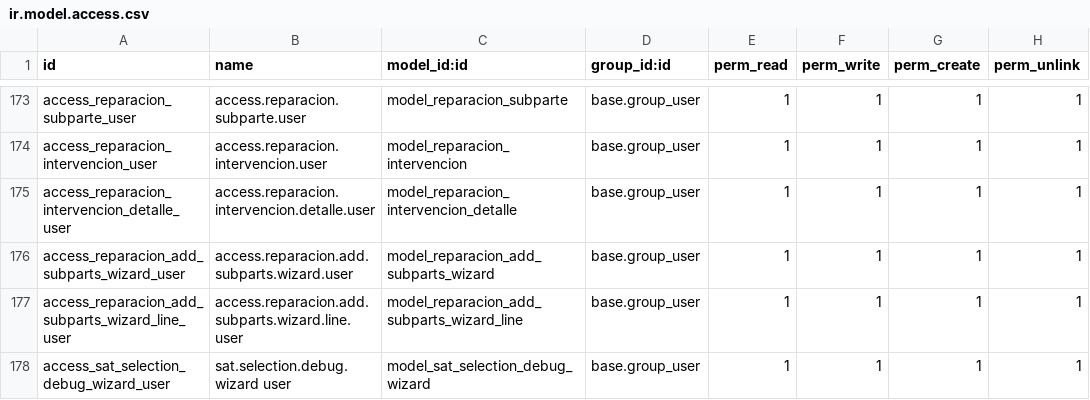
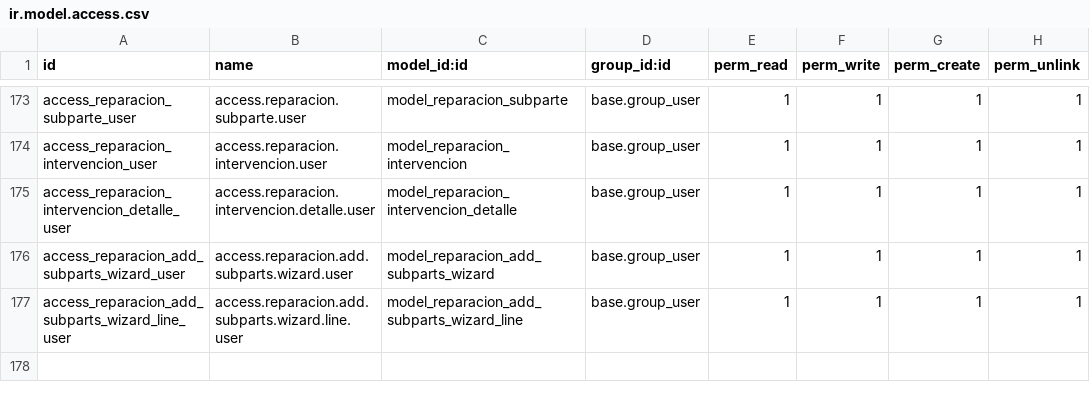
Before and after one commit to isidrovera/sat, a CSV file: security/ir.model.access.csv, drawn as a sheet; only a part is shown, gaps mark what is left out; the diff names each change by its address in the sheet, - before the commit and + after, or states it on an @@ line.

Commit message:
Update ir.model.access.csv

```diff
--- a/security/ir.model.access.csv
+++ b/security/ir.model.access.csv
-row 178: access_sat_selection_debug_wizard_user | sat.selection.debug.wizard user | model_sat_selection_debug_wizard | base.group_user | 1 | 1 | 1 | 1
```
